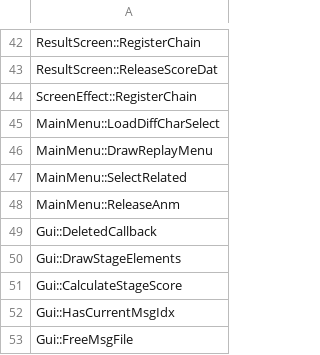
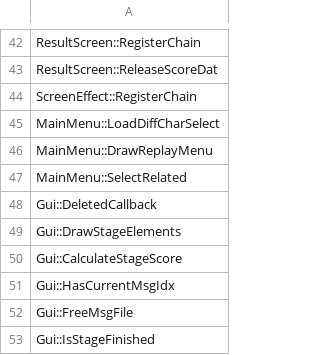
Before and after one commit to izy1sky/th06, a CSV file: config/stubbed.csv, drawn as a sheet; only a part is shown, gaps mark what is left out; the shorter side is filled out with more unchanged rows; the diff names each change by its address in the sheet, - before the commit and + after, or states it on an @@ line.

```diff
--- a/config/stubbed.csv
+++ b/config/stubbed.csv
-row 48: MainMenu::ReleaseAnm
```
Also changed, not shown: config/implemented.csv, 2 other files.
